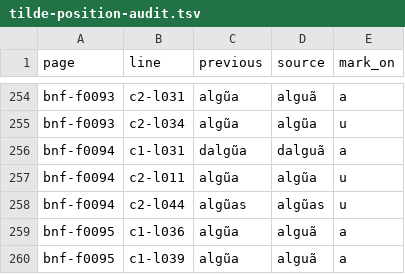
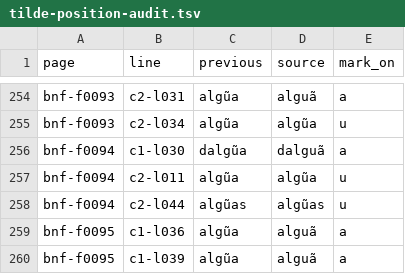
Before and after one commit to hiroshi-manabe/nippo-jisho, a TSV file: pilot/tilde-position-audit.tsv, drawn as a sheet; only a part is shown, gaps mark what is left out.

```diff
--- a/pilot/tilde-position-audit.tsv
+++ b/pilot/tilde-position-audit.tsv
@@ -255,3 +255,3 @@ bnf-f0093	c2-l031	algũa	alguã	a
 bnf-f0093	c2-l034	algũa	algũa	u
-bnf-f0094	c1-l031	dalgũa	dalguã	a
+bnf-f0094	c1-l030	dalgũa	dalguã	a
 bnf-f0094	c2-l011	algũa	algũa	u
```
Also changed, not shown: pilot/adjacent-vowel-tilde-audit.tsv, 58 other files.
